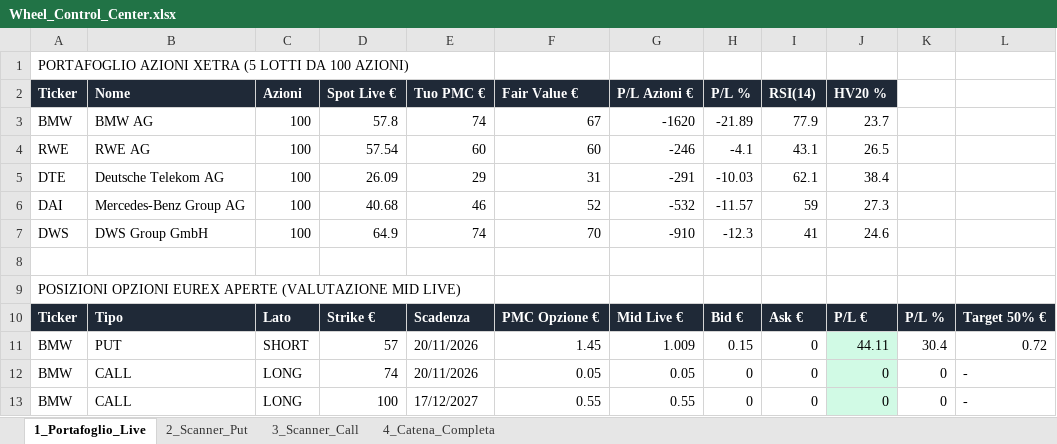
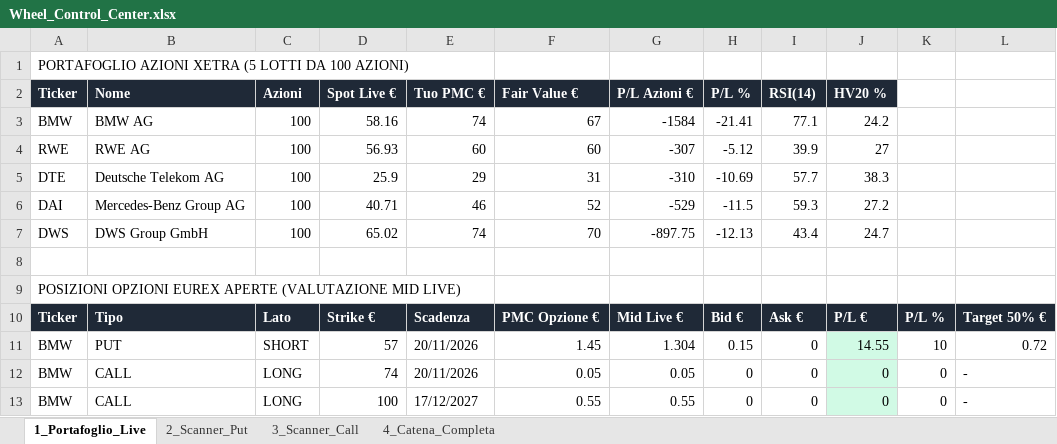
Before and after one commit to mauz1791/Telegram-Chart, an Excel workbook: Wheel_Control_Center.xlsx, sheet 1_Portafoglio_Live, drawn as a sheet; only a part is shown; values as stored, in another font and other column widths than the file's, no borders; the diff covers the shown part only; the diff names each change by its address in the sheet, - before the commit and + after, or states it on an @@ line.

```diff
--- a/Wheel_Control_Center.xlsx (sheet 1_Portafoglio_Live)
+++ b/Wheel_Control_Center.xlsx (sheet 1_Portafoglio_Live)
-D3 (Spot Live €): 57.8
+D3 (Spot Live €): 58.16
-G3 (P/L Azioni €): -1620
+G3 (P/L Azioni €): -1584
-H3 (P/L %): -21.89
+H3 (P/L %): -21.41
-I3 (RSI(14)): 77.9
+I3 (RSI(14)): 77.1
-J3 (HV20 %): 23.7
+J3 (HV20 %): 24.2
-D4 (Spot Live €): 57.54
+D4 (Spot Live €): 56.93
-G4 (P/L Azioni €): -246
+G4 (P/L Azioni €): -307
-H4 (P/L %): -4.1
+H4 (P/L %): -5.12
-I4 (RSI(14)): 43.1
+I4 (RSI(14)): 39.9
-J4 (HV20 %): 26.5
+J4 (HV20 %): 27
-D5 (Spot Live €): 26.09
+D5 (Spot Live €): 25.9
-G5 (P/L Azioni €): -291
+G5 (P/L Azioni €): -310
-H5 (P/L %): -10.03
+H5 (P/L %): -10.69
-I5 (RSI(14)): 62.1
+I5 (RSI(14)): 57.7
-J5 (HV20 %): 38.4
+J5 (HV20 %): 38.3
-D6 (Spot Live €): 40.68
+D6 (Spot Live €): 40.71
-G6 (P/L Azioni €): -532
+G6 (P/L Azioni €): -529
-H6 (P/L %): -11.57
+H6 (P/L %): -11.5
-I6 (RSI(14)): 59
+I6 (RSI(14)): 59.3
-J6 (HV20 %): 27.3
+J6 (HV20 %): 27.2
-D7 (Spot Live €): 64.9
+D7 (Spot Live €): 65.02
-G7 (P/L Azioni €): -910
+G7 (P/L Azioni €): -897.75
-H7 (P/L %): -12.3
+H7 (P/L %): -12.13
-I7 (RSI(14)): 41
+I7 (RSI(14)): 43.4
-J7 (HV20 %): 24.6
+J7 (HV20 %): 24.7
-G11 (P/L Azioni €): 1.009
+G11 (P/L Azioni €): 1.304
-J11 (HV20 %): 44.11
+J11 (HV20 %): 14.55
-K11: 30.4
+K11: 10
```
Also changed, not shown: 21 edited cells and cell formats elsewhere in this sheet, sheet 4_Catena_Completa, sheet 2_Scanner_Put, sheet 3_Scanner_Call, 2 other files.
